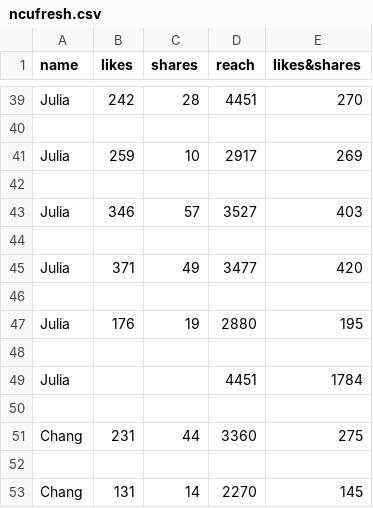
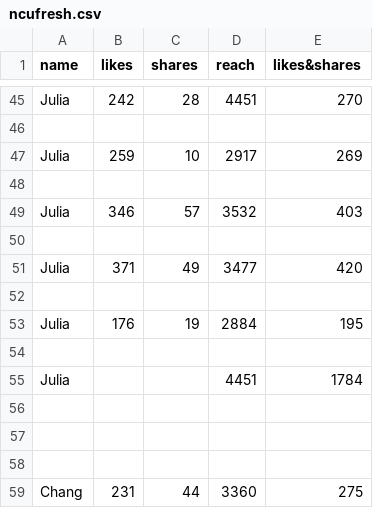
Before and after one commit to Matthew-HMS/ncufreshig_trend, a CSV file: ncufresh.csv, drawn as a sheet; only a part is shown, gaps mark what is left out; the shorter side is filled out with more unchanged rows; addresses are those after the commit; the diff covers the shown part only; the diff names each change by its address in the sheet, - before the commit and + after, or states it on an @@ line.

```diff
--- a/ncufresh.csv
+++ b/ncufresh.csv
-D49 (reach): 3527
+D49 (reach): 3532
-D53 (reach): 2880
+D53 (reach): 2884
+row 56: (empty)
+row 57: (empty)
```
Also changed, not shown: 9 added rows, 3 removed rows and 7 edited cells elsewhere in this file.
